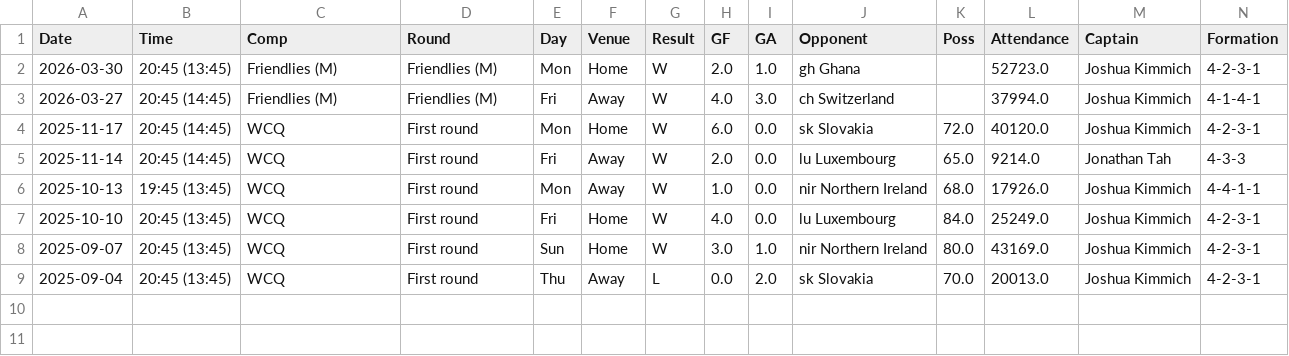
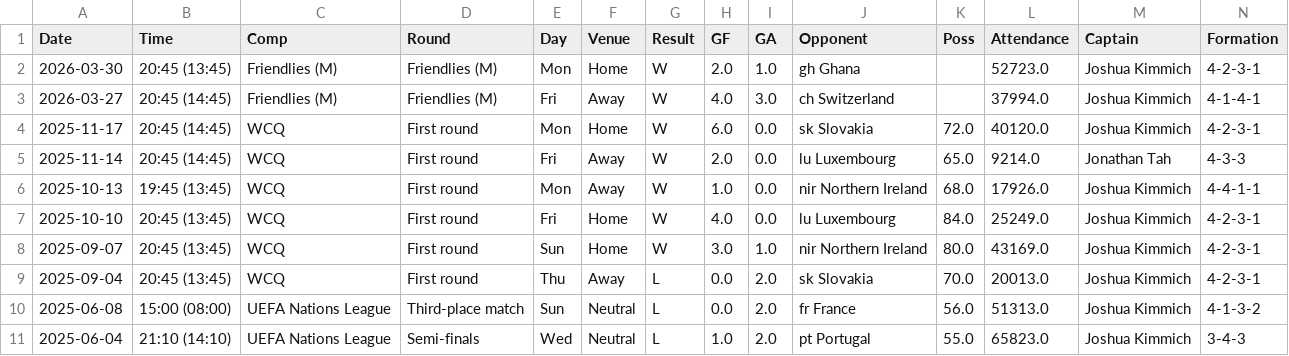
Before and after one commit to Camilo-PM/2026-world-cup-group-e-analysis, a CSV file: data/raw/germany_last_10.csv, drawn as a sheet; only a part is shown; rows hold the shown columns only; the diff names each change by its address in the sheet, - before the commit and + after, or states it on an @@ line.

```diff
--- a/data/raw/germany_last_10.csv
+++ b/data/raw/germany_last_10.csv
+row 10: 2025-06-08 | 15:00 (08:00) | UEFA Nations League | Third-place match | Sun | Neutral | L | 0.0 | 2.0 | fr France | 56.0 | 51313.0 | Joshua Kimmich | 4-1-3-2
+row 11: 2025-06-04 | 21:10 (14:10) | UEFA Nations League | Semi-finals | Wed | Neutral | L | 1.0 | 2.0 | pt Portugal | 55.0 | 65823.0 | Joshua Kimmich | 3-4-3
```
Also changed, not shown: data/final/grupo_e_summary.csv, data/final/grupo_e_summary_tableau.csv, 26 other files.
